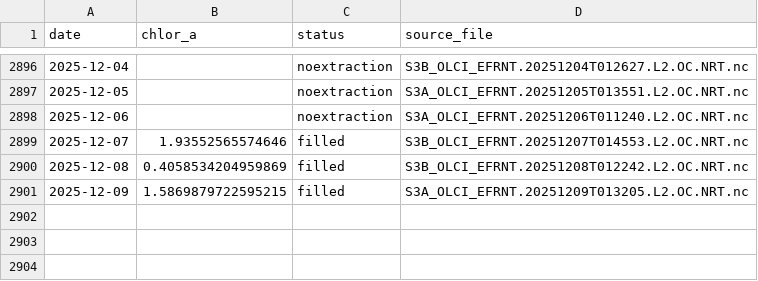
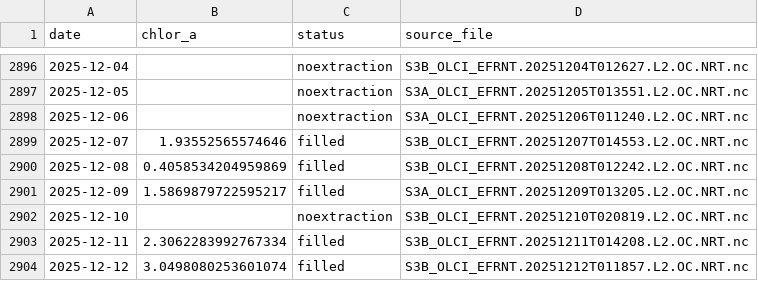
Before and after one commit to Varshani-UWA/chl-plotly, a CSV file: chl_timeseries_mullaloo.csv, drawn as a sheet; only a part is shown, gaps mark what is left out.

Commit message:
Auto-update chlorophyll data: 2025-12-14

```diff
--- a/chl_timeseries_mullaloo.csv
+++ b/chl_timeseries_mullaloo.csv
@@ -2900,2 +2900,5 @@ date,chlor_a,status,source_file
 2025-12-08,0.4058534204959869,filled,S3B_OLCI_EFRNT.20251208T012242.L2.OC.NRT.nc
-2025-12-09,1.5869879722595215,filled,S3A_OLCI_EFRNT.20251209T013205.L2.OC.NRT.nc
+2025-12-09,1.5869879722595217,filled,S3A_OLCI_EFRNT.20251209T013205.L2.OC.NRT.nc
+2025-12-10,,noextraction,S3B_OLCI_EFRNT.20251210T020819.L2.OC.NRT.nc
+2025-12-11,2.3062283992767334,filled,S3B_OLCI_EFRNT.20251211T014208.L2.OC.NRT.nc
+2025-12-12,3.0498080253601074,filled,S3B_OLCI_EFRNT.20251212T011857.L2.OC.NRT.nc
```
Also changed, not shown: chl_timeseries_psdp.csv, gap_report.csv, 4 other files.
